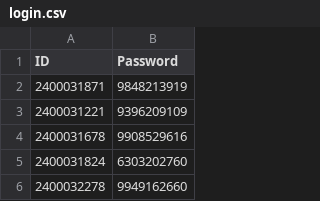
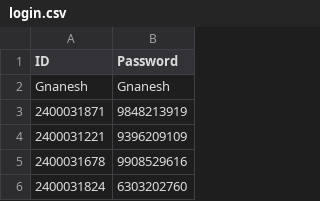
Before and after one commit to klu2300031699/kl_attendance, a CSV file: components/login.csv, drawn as a sheet; only a part is shown; the shorter side is filled out with more unchanged rows.

Commit message:
Update login.csv

```diff
--- a/components/login.csv
+++ b/components/login.csv
@@ -1,2 +1,3 @@
 ID,Password
+Gnanesh,Gnanesh
 2400031871,9848213919
```
